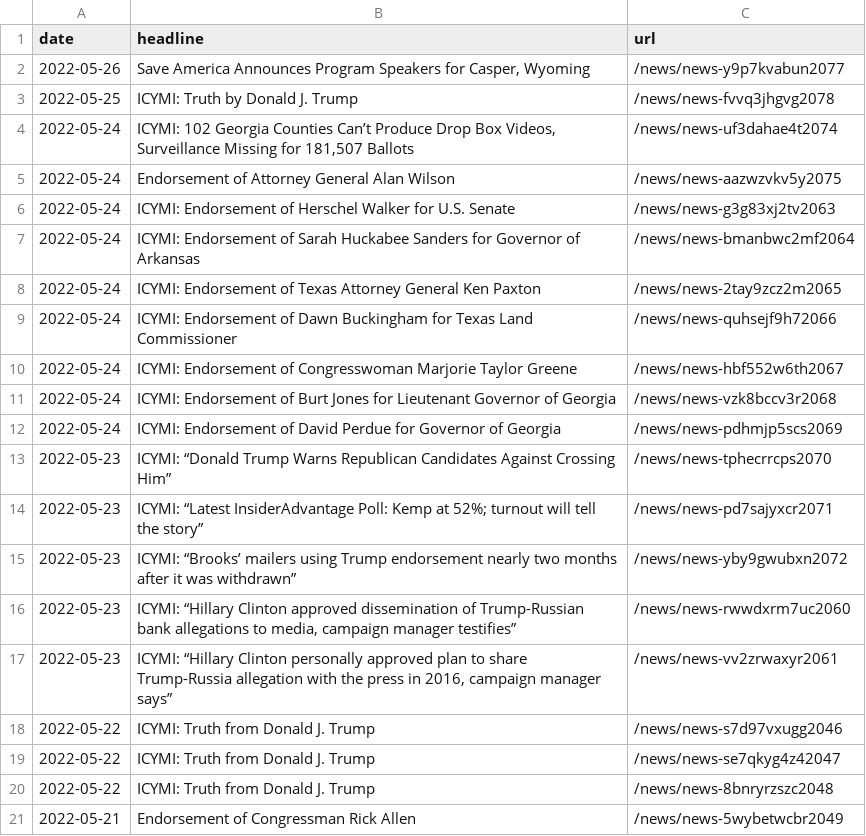
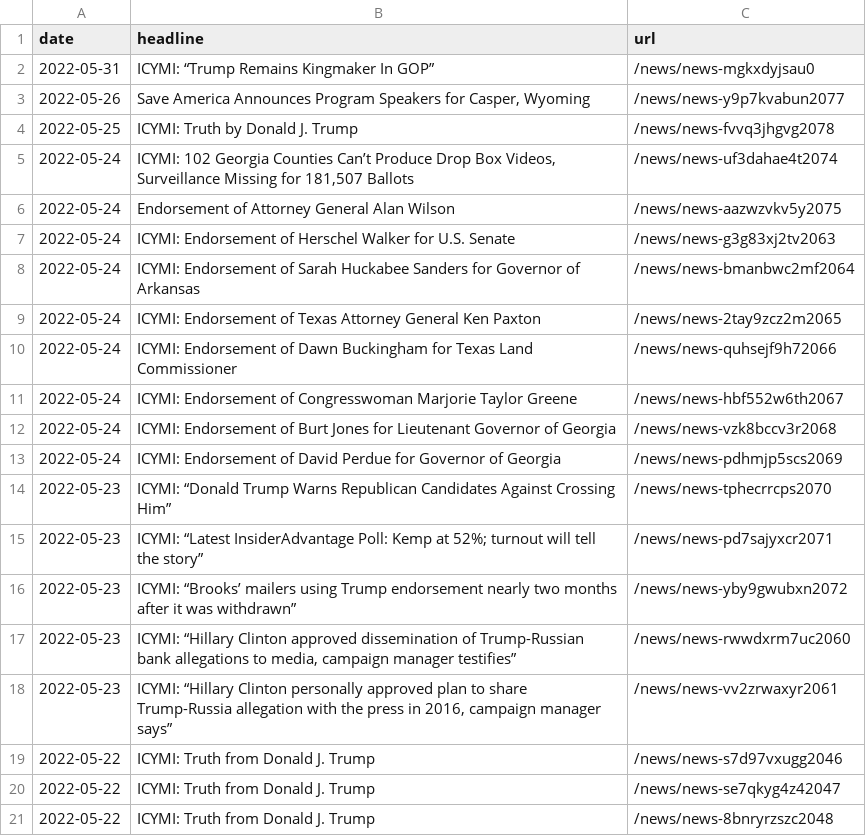
Before and after one commit to gridviz/trump-releases, a CSV file: data/all_endorsements_urls.csv, drawn as a sheet; removed rows and columns are numbered as before the commit, all else as after; the diff names each change by its address in the sheet, - before the commit and + after, or states it on an @@ line.

```diff
--- a/data/all_endorsements_urls.csv
+++ b/data/all_endorsements_urls.csv
+row 2: 2022-05-31 | ICYMI: “Trump Remains Kingmaker In GOP” | /news/news-mgkxdyjsau0
-row 21: 2022-05-21 | Endorsement of Congressman Rick Allen | /news/news-5wybetwcbr2049
```
Also changed, not shown: data/processed/all_press_releases_latest.csv, 1 other file.
